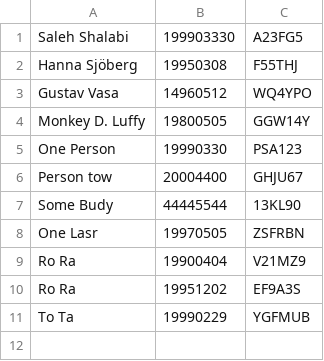
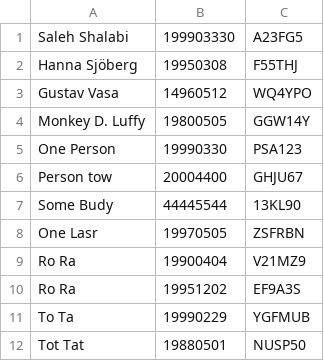
Before and after one commit to saleh1shalabi/1DV608, a CSV file: files/members.csv, drawn as a sheet.

```diff
--- a/files/members.csv
+++ b/files/members.csv
@@ -11 +11,2 @@ Ro Ra,19951202,EF9A3S
 To Ta,19990229,YGFMUB
+Tot  Tat,19880501,NUSP50
```
Also changed, not shown: files/boats.csv, 22 other files.
